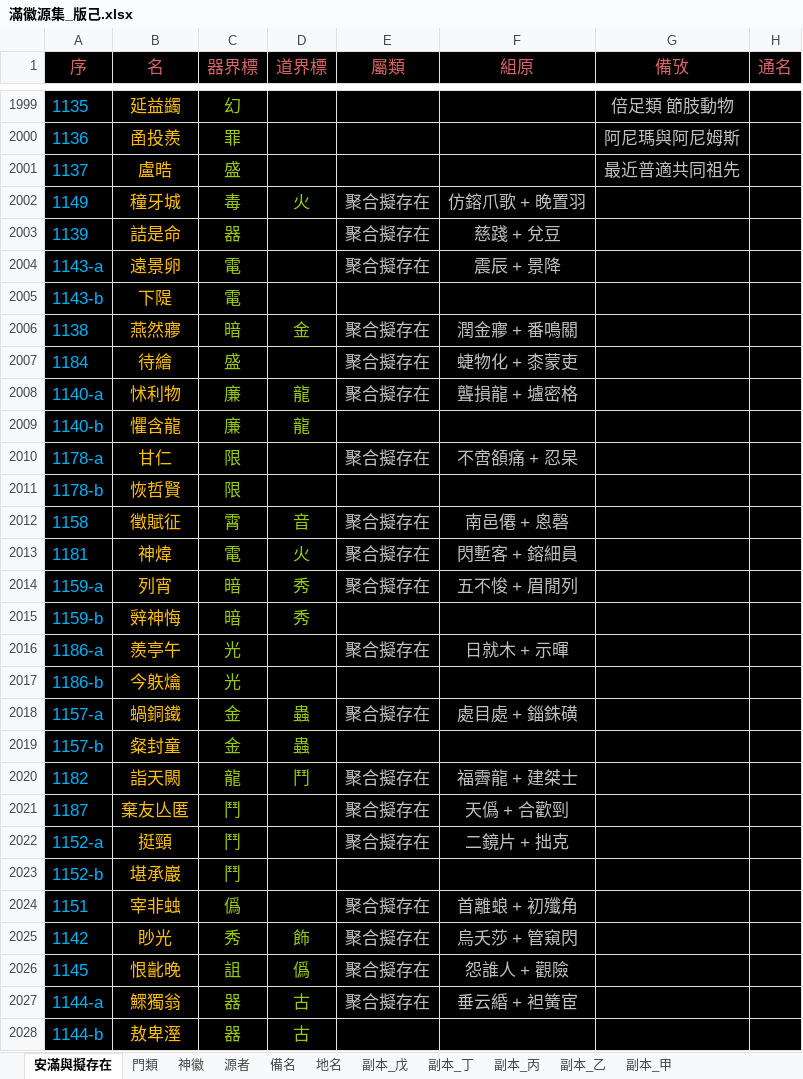
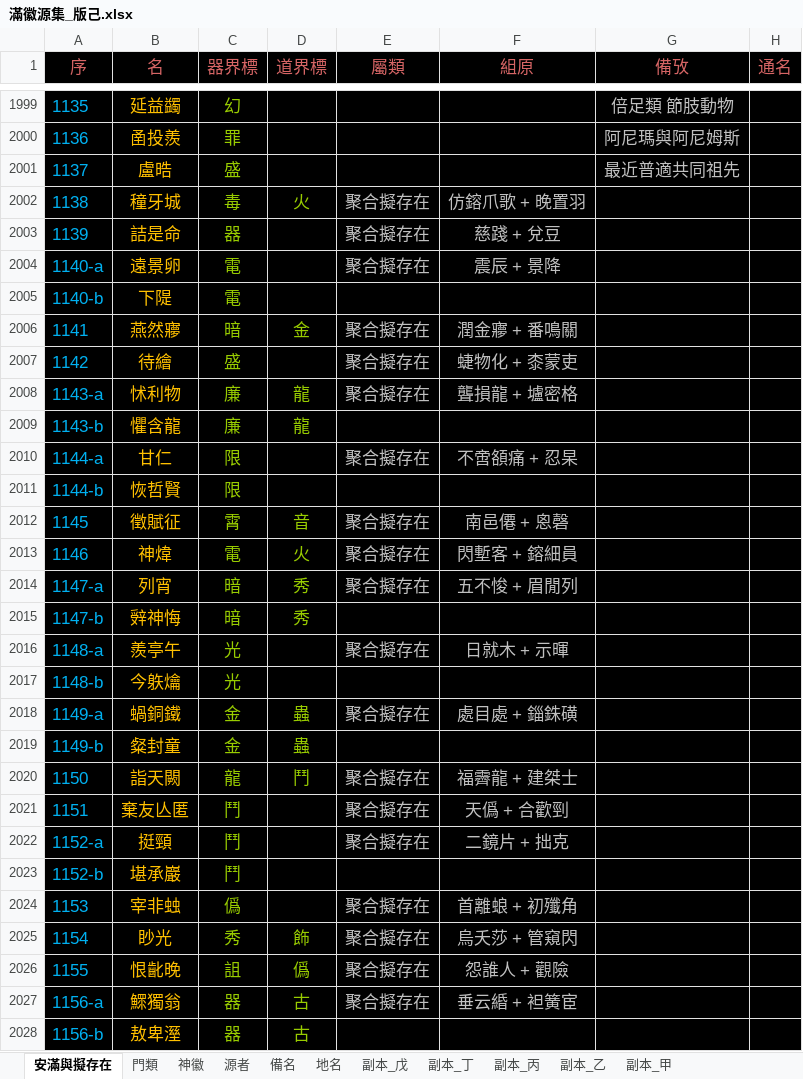
Before and after one commit to sealleci/AnMan, an Excel workbook: docs/滿徽源集_版己.xlsx, sheet 安滿與擬存在, drawn as a sheet; only a part is shown, gaps mark what is left out; values as stored, in another font and other column widths than the file's, no borders; the diff covers the shown part only; the diff names each change by its address in the sheet, - before the commit and + after, or states it on an @@ line.

Commit message:
SheetWizard

```diff
--- a/docs/滿徽源集_版己.xlsx (sheet 安滿與擬存在)
+++ b/docs/滿徽源集_版己.xlsx (sheet 安滿與擬存在)
-A2002 (序): 1149
+A2002 (序): 1138
-A2004 (序): 1143-a
+A2004 (序): 1140-a
-A2005 (序): 1143-b
+A2005 (序): 1140-b
-A2006 (序): 1138
+A2006 (序): 1141
-A2007 (序): 1184
+A2007 (序): 1142
-A2008 (序): 1140-a
+A2008 (序): 1143-a
-A2009 (序): 1140-b
+A2009 (序): 1143-b
-A2010 (序): 1178-a
+A2010 (序): 1144-a
-A2011 (序): 1178-b
+A2011 (序): 1144-b
-A2012 (序): 1158
+A2012 (序): 1145
-A2013 (序): 1181
+A2013 (序): 1146
-A2014 (序): 1159-a
+A2014 (序): 1147-a
-A2015 (序): 1159-b
+A2015 (序): 1147-b
-A2016 (序): 1186-a
+A2016 (序): 1148-a
-A2017 (序): 1186-b
+A2017 (序): 1148-b
-A2018 (序): 1157-a
+A2018 (序): 1149-a
-A2019 (序): 1157-b
+A2019 (序): 1149-b
-A2020 (序): 1182
+A2020 (序): 1150
-A2021 (序): 1187
+A2021 (序): 1151
-A2024 (序): 1151
+A2024 (序): 1153
-A2025 (序): 1142
+A2025 (序): 1154
-A2026 (序): 1145
+A2026 (序): 1155
-A2027 (序): 1144-a
+A2027 (序): 1156-a
-A2028 (序): 1144-b
+A2028 (序): 1156-b
```
Also changed, not shown: 143 edited cells elsewhere in this sheet, 10 other files.
